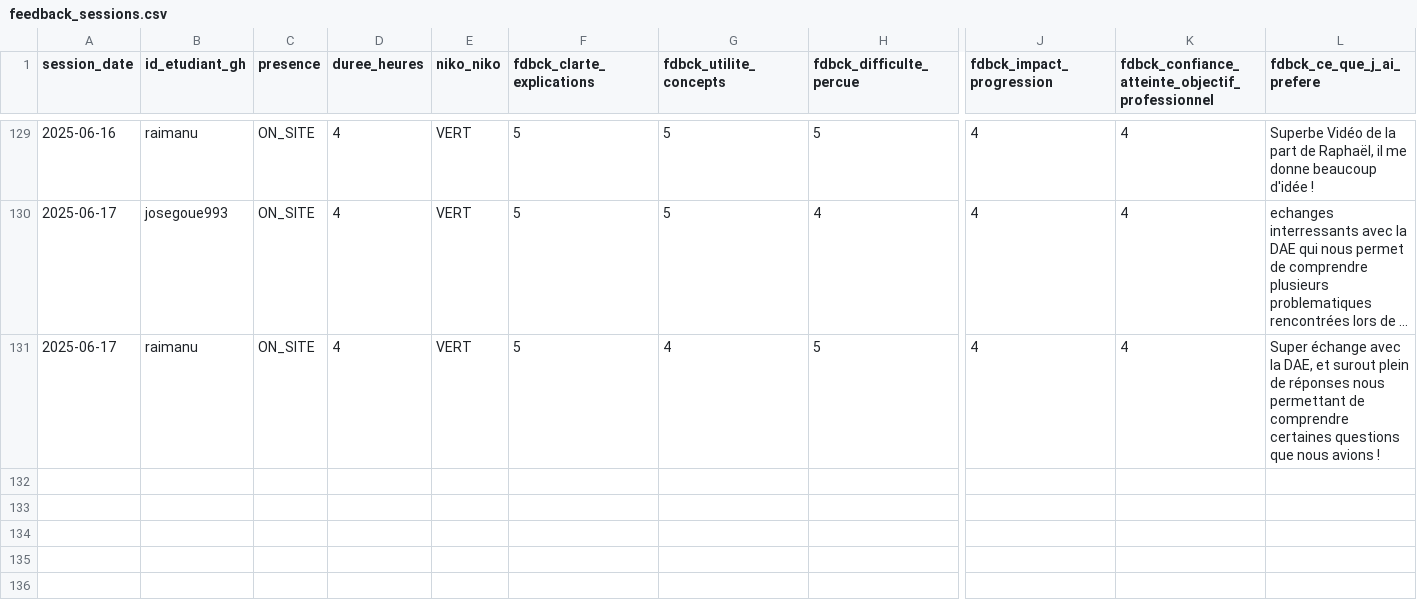
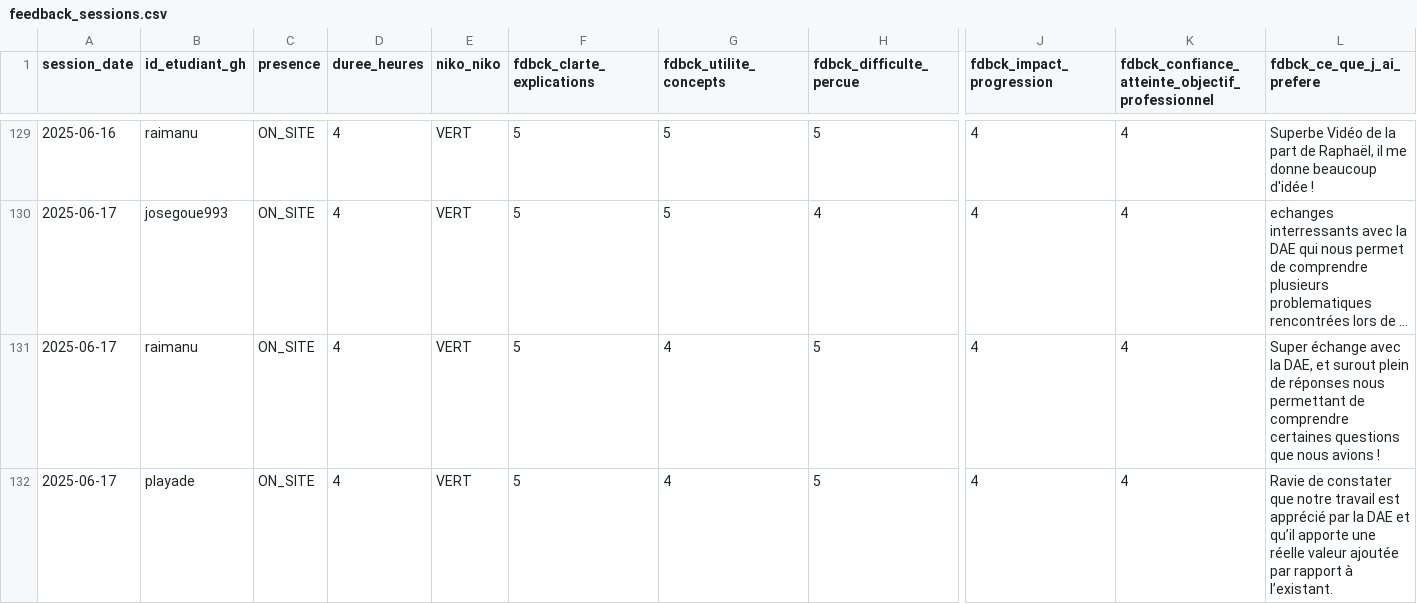
Before and after one commit to playade/unc_iae_miage_interop_si_feedbacks, a CSV file: data/feedback_sessions.csv, drawn as a sheet; only a part is shown, gaps mark what is left out; long unchanged cells end in …; rows hold the shown columns only; the diff names each change by its address in the sheet, - before the commit and + after, or states it on an @@ line.

Commit message:
Update feedback_sessions.csv Thouraya selmi 17-05-2025

```diff
--- a/data/feedback_sessions.csv
+++ b/data/feedback_sessions.csv
+row 132: 2025-06-17 | playade | ON_SITE | 4 | VERT | 5 | 4 | 5 | 4 | 4 | Ravie de constater que notre travail est apprécié par la DAE et qu’il apporte une réelle valeur ajoutée par rapport à l’existant.
```
